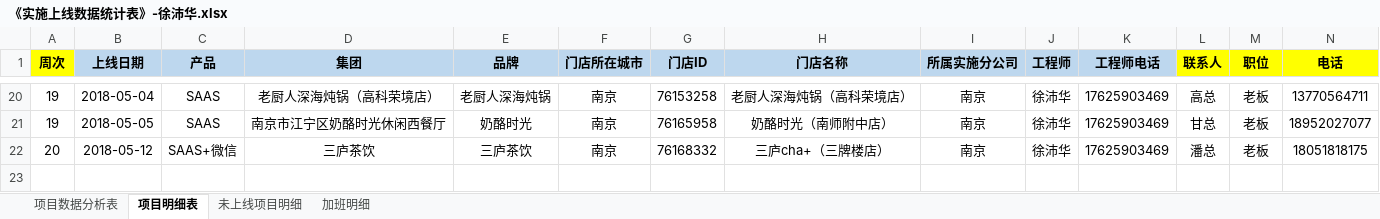
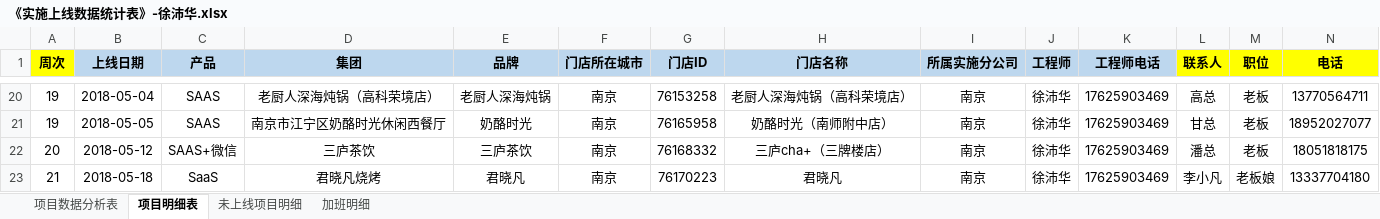
Before and after one commit to zhanglei601396810/NanJing, an Excel workbook: 周数据/《实施上线数据统计表》-徐沛华.xlsx, sheet 项目明细表, drawn as a sheet; only a part is shown, gaps mark what is left out; values as stored, in another font and other column widths than the file's, no borders; rows hold the shown columns only; the diff names each change by its address in the sheet, - before the commit and + after, or states it on an @@ line.

```diff
--- a/周数据/《实施上线数据统计表》-徐沛华.xlsx (sheet 项目明细表)
+++ b/周数据/《实施上线数据统计表》-徐沛华.xlsx (sheet 项目明细表)
+row 23: 21 | 2018-05-18 | SaaS | 君晓凡烧烤 | 君晓凡 | 南京 | 76170223 | 君晓凡 | 南京 | 徐沛华 | 17625903469 | 李小凡 | 老板娘 | 13337704180
```
Also changed, not shown: sheet 未上线项目明细, sheet 项目数据分析表.
